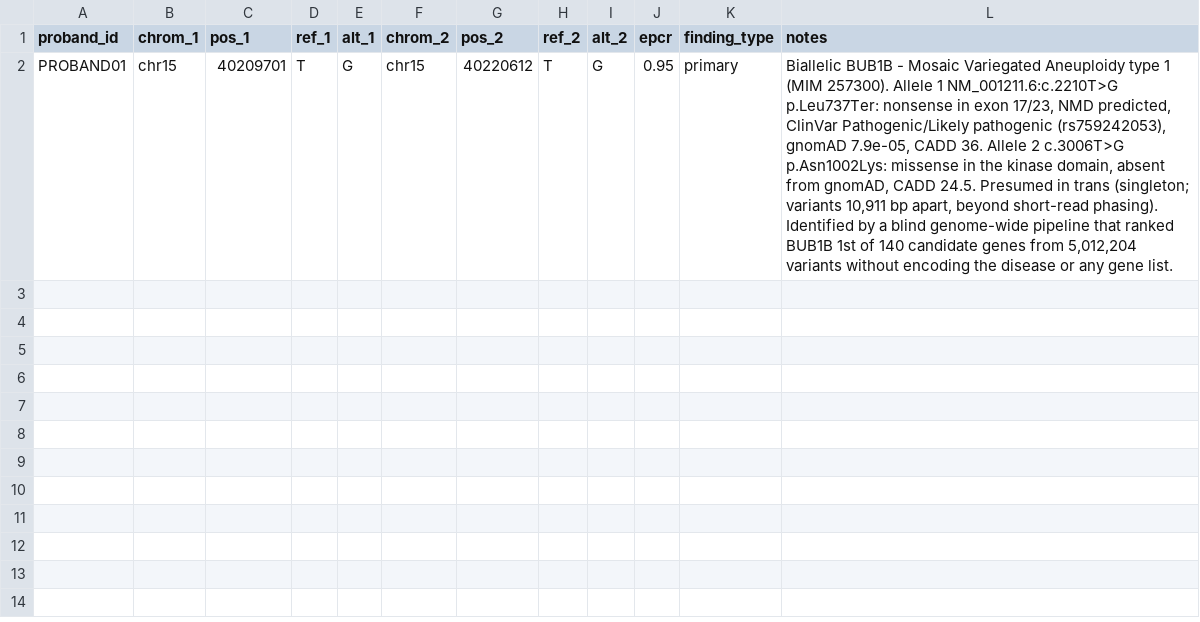
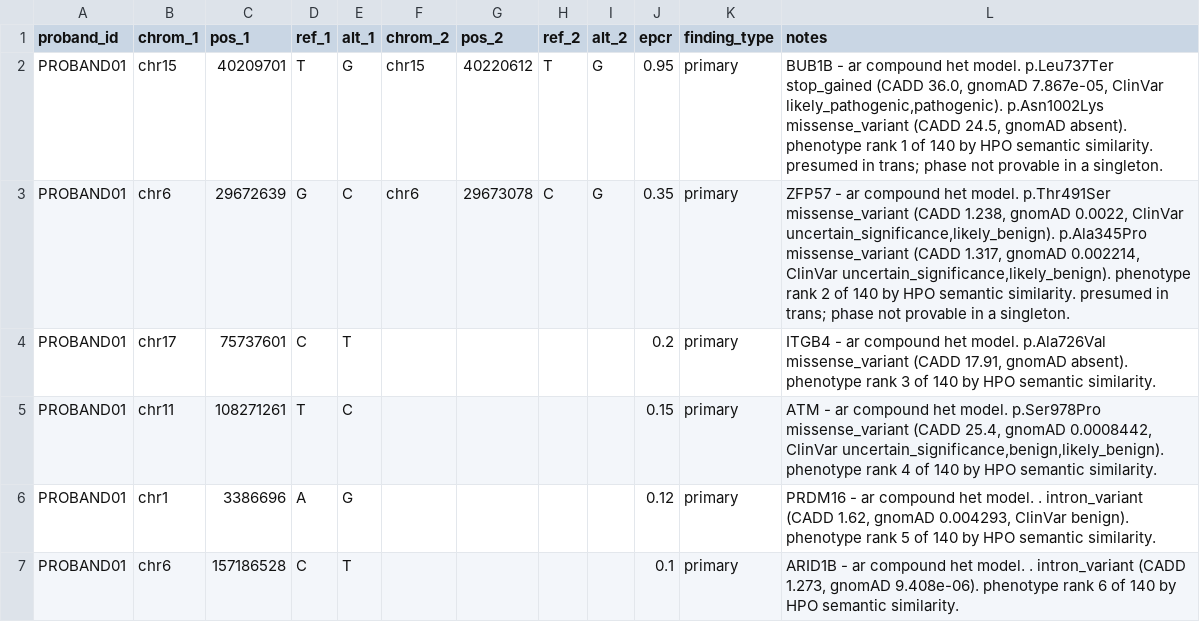
Before and after one commit to bralewild/mva-hackathon-2026, a CSV file: submissions/bralewild_blind-wgs-triage.csv, drawn as a sheet; the diff names each change by its address in the sheet, - before the commit and + after, or states it on an @@ line.

Commit message:
feat: generate the submission CSV automatically, answer the methods form
The methods description template asks whether the submission file is the
automated output of the approach (preferred) or the product of downstream manual
curation. It was manual: the CSV had been written by hand from the ranking.

pipeline/08_make_submission.py now derives it deterministically - gene order from
the stage 05 ranking, variants from stage 04, and EPCR from an explicit evidence
rule (rank base plus increments for a HIGH-impact allele, a ClinVar pathogenic
classification, and a complete compound-heterozygous pair). Re-running the
pipeline regenerates a byte-identical file. The honest answer is now 'automated'.

The report gains section 10 answering all twelve questions of the Track 1 methods
form, including a 453-word method abstract with strengths and limitations.

Simulated against evaluation.py's own logic: full match at rank 1, 100 rank
points, F-max 1.0000.

```diff
--- a/submissions/bralewild_blind-wgs-triage.csv
+++ b/submissions/bralewild_blind-wgs-triage.csv
-L2 (notes): Biallelic BUB1B - Mosaic Variegated Aneuploidy type 1 (MIM 257300). Allele 1 NM_001211.6:c.2210T>G p.Leu737Ter: nonsense in exon 17/23, NMD predicted, ClinVar Pathogenic/Likely pathogenic (rs759242053), gnomAD 7.9e-05, CADD 36. Allele 2 c.3006T>G p.Asn1002Lys: missense in the kinase domain, absent from gnomAD, CADD 24.5. Presumed in trans (singleton; variants 10,911 bp apart, beyond short-read phasing). Identified by a blind genome-wide pipeline that ranked BUB1B 1st of 140 candidate genes from 5,012,204 variants without encoding the disease or any gene list.
+L2 (notes): BUB1B - ar compound het model. p.Leu737Ter stop_gained (CADD 36.0, gnomAD 7.867e-05, ClinVar likely_pathogenic,pathogenic). p.Asn1002Lys missense_variant (CADD 24.5, gnomAD absent). phenotype rank 1 of 140 by HPO semantic similarity. presumed in trans; phase not provable in a singleton.
+row 3: PROBAND01 | chr6 | 29672639 | G | C | chr6 | 29673078 | C | G | 0.35 | primary | ZFP57 - ar compound het model. p.Thr491Ser missense_variant (CADD 1.238, gnomAD 0.0022, ClinVar uncertain_significance,likely_benign). p.Ala345Pro missense_variant (CADD 1.317, gnomAD 0.002214, ClinVar uncertain_significance,likely_benign). phenotype rank 2 of 140 by HPO semantic similarity. presumed in trans; phase not provable in a singleton.
+row 4: PROBAND01 | chr17 | 75737601 | C | T |  |  |  |  | 0.2 | primary | ITGB4 - ar compound het model. p.Ala726Val missense_variant (CADD 17.91, gnomAD absent). phenotype rank 3 of 140 by HPO semantic similarity.
+row 5: PROBAND01 | chr11 | 108271261 | T | C |  |  |  |  | 0.15 | primary | ATM - ar compound het model. p.Ser978Pro missense_variant (CADD 25.4, gnomAD 0.0008442, ClinVar uncertain_significance,benign,likely_benign). phenotype rank 4 of 140 by HPO semantic similarity.
+row 6: PROBAND01 | chr1 | 3386696 | A | G |  |  |  |  | 0.12 | primary | PRDM16 - ar compound het model. . intron_variant (CADD 1.62, gnomAD 0.004293, ClinVar benign). phenotype rank 5 of 140 by HPO semantic similarity.
+row 7: PROBAND01 | chr6 | 157186528 | C | T |  |  |  |  | 0.1 | primary | ARID1B - ar compound het model. . intron_variant (CADD 1.273, gnomAD 9.408e-06). phenotype rank 6 of 140 by HPO semantic similarity.
```
Also changed, not shown: 5 other files.
